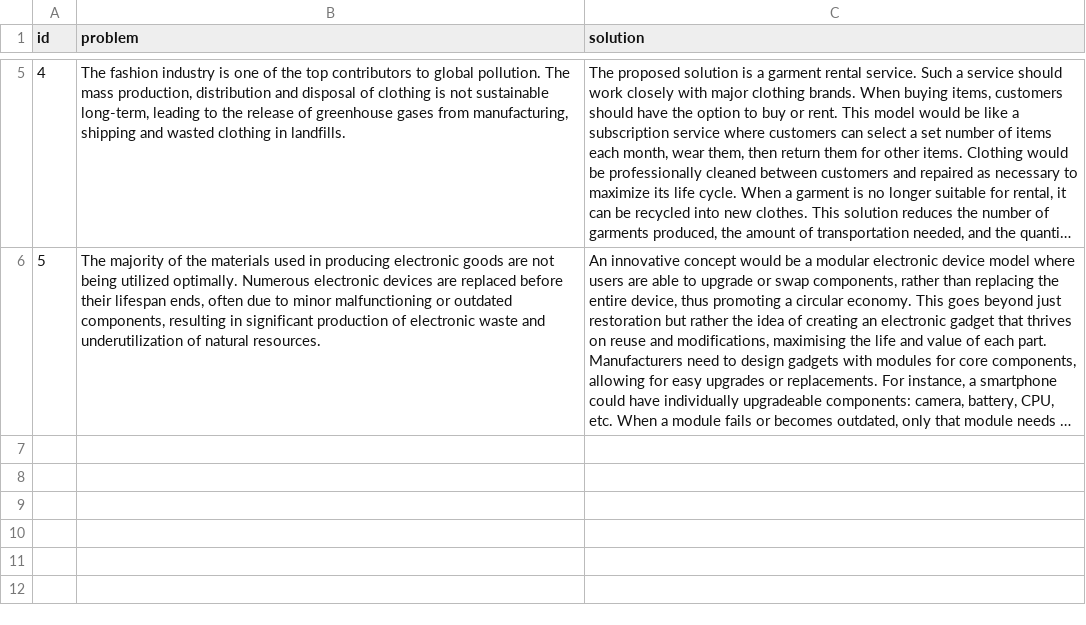
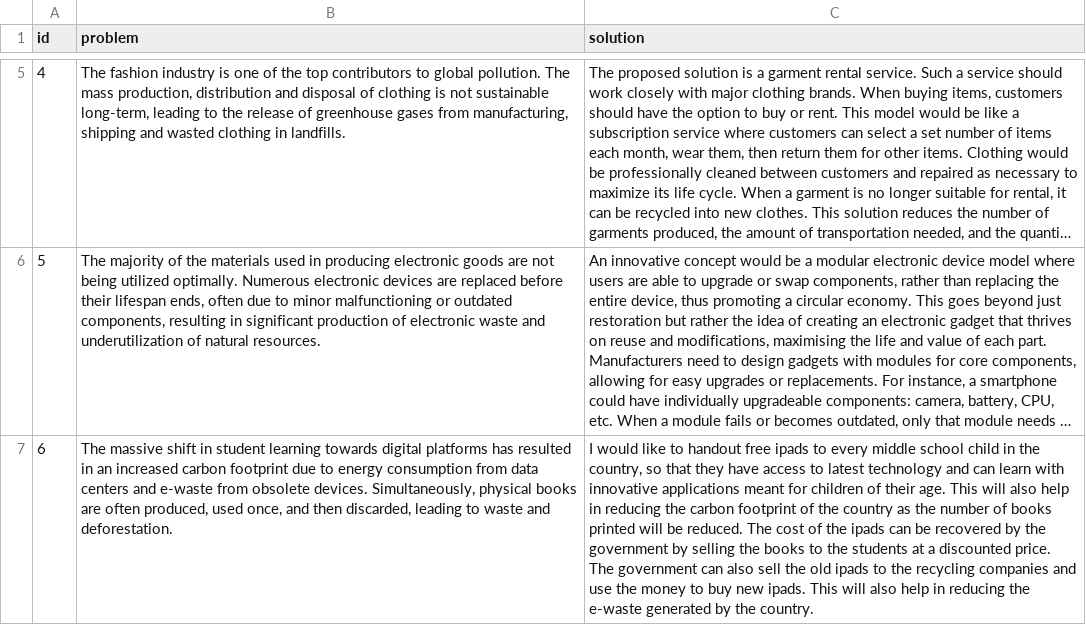
Before and after one commit to Rocksen1683/EcoPulse, a CSV file: data/AI_EarthHack_Dataset_Small.csv, drawn as a sheet; only a part is shown, gaps mark what is left out; long unchanged cells end in …; the diff names each change by its address in the sheet, - before the commit and + after, or states it on an @@ line.

```diff
--- a/data/AI_EarthHack_Dataset_Small.csv
+++ b/data/AI_EarthHack_Dataset_Small.csv
+row 7: 6 | The massive shift in student learning towards digital platforms has resulted in an increased carbon footprint due to energy consumption from data centers and e-waste from obsolete devices. Simultaneously, physical books are often produced, used once, and then discarded, leading to waste and deforestation. | I would like to handout free ipads to every middle school child in the country, so that they have access to latest technology and can learn with innovative applications meant for children of their age. This will also help in reducing the carbon footprint of the country as the number of books printed will be reduced. The cost of the ipads can be recovered by the government by selling the books to the students at a discounted price. The government can also sell the old ipads to the recycling companies and use the money to buy new ipads. This will also help in reducing the e-waste generated by the country.
```
Also changed, not shown: data/baseline_results.csv, 1 other file.
